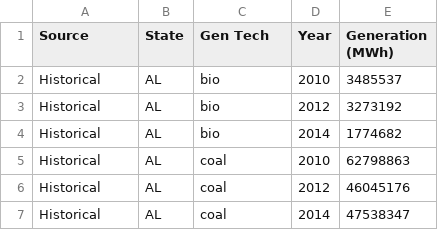
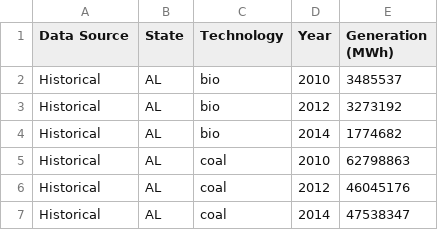
Before and after one commit to mmowers/superpivot, a CSV file: csv/electricity generation.csv (was csv/power.csv), drawn as a sheet; only a part is shown.

Commit message:
Renaming power.csv to electricty generation.csv and adding more descriptive column headers

```diff
--- a/csv/power.csv
+++ b/csv/electricity generation.csv
@@ -1,2 +1,2 @@
-Source,State,Gen Tech,Year,Generation (MWh)
+Data Source,State,Technology,Year,Generation (MWh)
 Historical,AL,bio,2010,3485537
```
Also changed, not shown: 1 other file.
